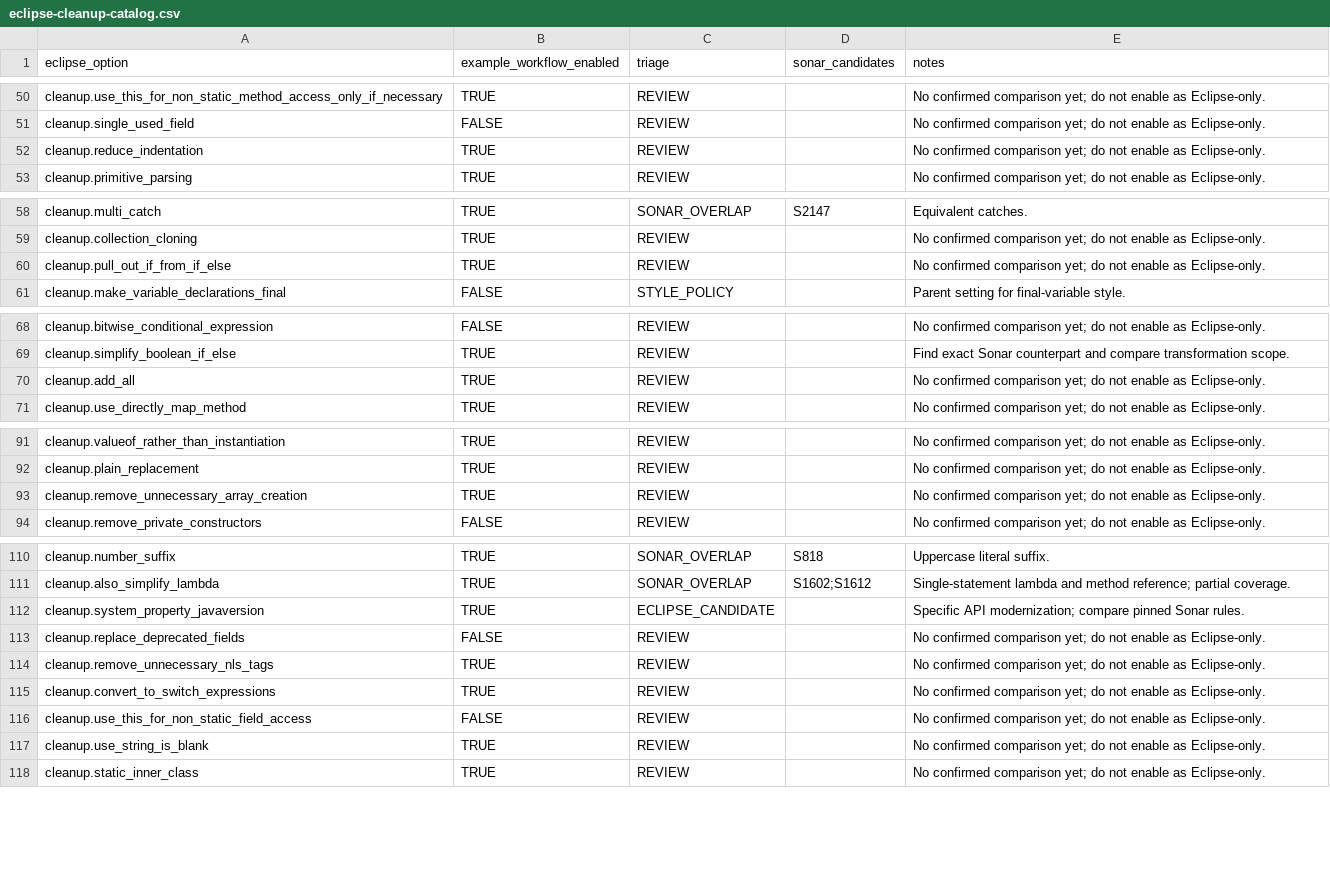
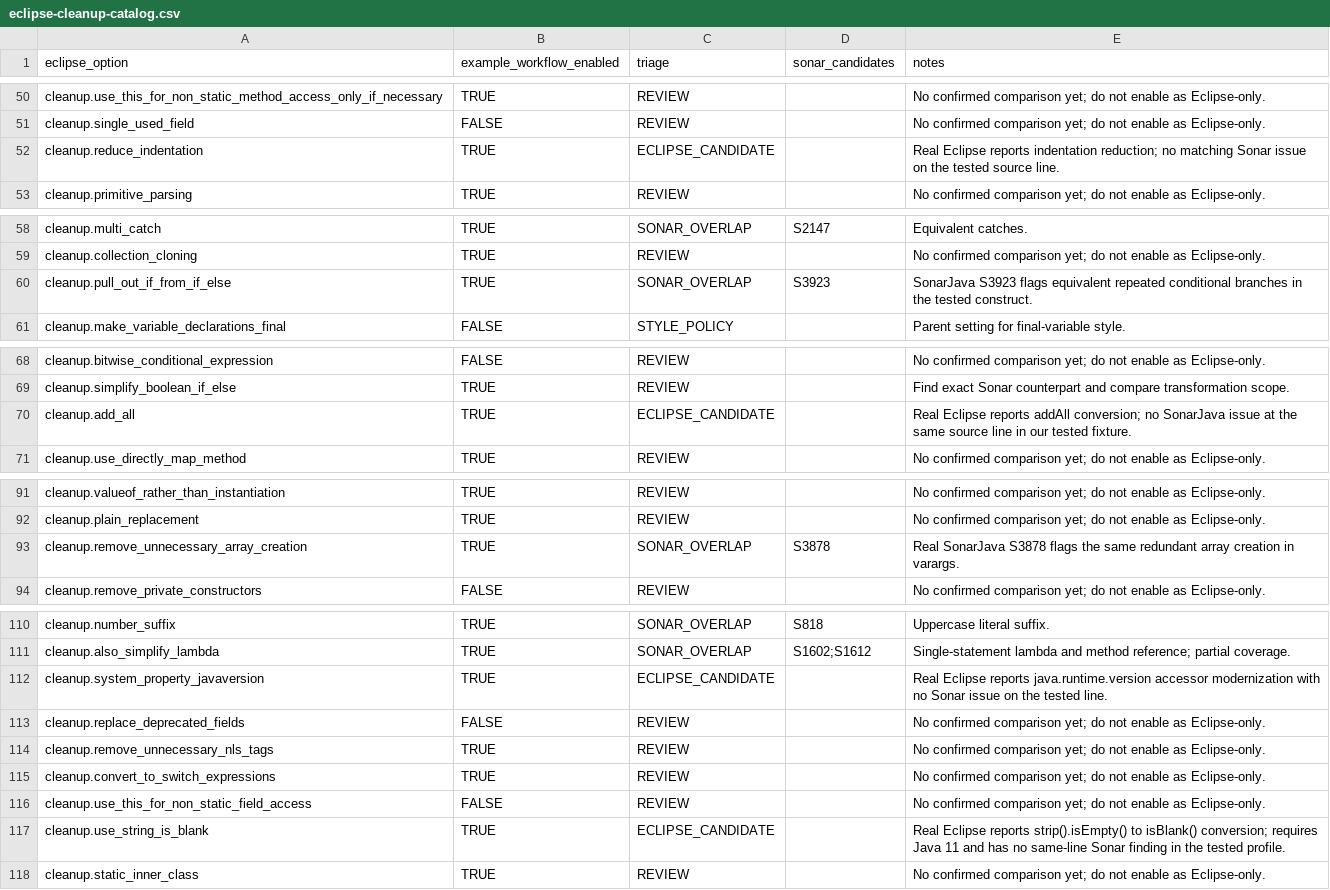
Before and after one commit to nbauma109/sonarlint-maven-plugin, a CSV file: docs/eclipse-cleanup-catalog.csv, drawn as a sheet; only a part is shown, gaps mark what is left out; the diff covers the shown part only.

Commit message:
Add ten complementary Eclipse cleanups to Maven and Gradle
* Screen 22 complementary Eclipse cleanup candidates through real Maven and Gradle analyzers

* Capture Sonar source lines correctly in broad Eclipse comparison

* Protect complementary Eclipse warnings from accidental Sonar suppression

* Exercise targeted Java 11 and assignment extraction cleanup cases

* Verify one redundant-modifier opportunity per warning with updated Eclipse CLI

* Triage twelve cleanup options using actual Sonar and Eclipse diagnostics

* Include Java 25 module-import modernization in broad complementary batch

* Package twelve complementary Eclipse cleanup options with seven new verified cases

* Exercise one redundant modifier in complementary profile fixture

* Expand the production profile to fifteen complementary Eclipse cleanup options

* Verify fifteen-option Eclipse profile against the focused CLI regression

* Pin the fifteen-option integration to merged refactoring CLI

```diff
--- a/docs/eclipse-cleanup-catalog.csv
+++ b/docs/eclipse-cleanup-catalog.csv
@@ -51,3 +51,3 @@
 "cleanup.single_used_field","FALSE","REVIEW","","No confirmed comparison yet; do not enable as Eclipse-only."
-"cleanup.reduce_indentation","TRUE","REVIEW","","No confirmed comparison yet; do not enable as Eclipse-only."
+"cleanup.reduce_indentation","TRUE","ECLIPSE_CANDIDATE","","Real Eclipse reports indentation reduction; no matching Sonar issue on the tested source line."
 "cleanup.primitive_parsing","TRUE","REVIEW","","No confirmed comparison yet; do not enable as Eclipse-only."
@@ -59,3 +59,3 @@
 "cleanup.collection_cloning","TRUE","REVIEW","","No confirmed comparison yet; do not enable as Eclipse-only."
-"cleanup.pull_out_if_from_if_else","TRUE","REVIEW","","No confirmed comparison yet; do not enable as Eclipse-only."
+"cleanup.pull_out_if_from_if_else","TRUE","SONAR_OVERLAP","S3923","SonarJava S3923 flags equivalent repeated conditional branches in the tested construct."
 "cleanup.make_variable_declarations_final","FALSE","STYLE_POLICY","","Parent setting for final-variable style."
@@ -69,3 +69,3 @@
 "cleanup.simplify_boolean_if_else","TRUE","REVIEW","","Find exact Sonar counterpart and compare transformation scope."
-"cleanup.add_all","TRUE","REVIEW","","No confirmed comparison yet; do not enable as Eclipse-only."
+"cleanup.add_all","TRUE","ECLIPSE_CANDIDATE","","Real Eclipse reports addAll conversion; no SonarJava issue at the same source line in our tested fixture."
 "cleanup.use_directly_map_method","TRUE","REVIEW","","No confirmed comparison yet; do not enable as Eclipse-only."
@@ -92,3 +92,3 @@
 "cleanup.plain_replacement","TRUE","REVIEW","","No confirmed comparison yet; do not enable as Eclipse-only."
-"cleanup.remove_unnecessary_array_creation","TRUE","REVIEW","","No confirmed comparison yet; do not enable as Eclipse-only."
+"cleanup.remove_unnecessary_array_creation","TRUE","SONAR_OVERLAP","S3878","Real SonarJava S3878 flags the same redundant array creation in varargs."
 "cleanup.remove_private_constructors","FALSE","REVIEW","","No confirmed comparison yet; do not enable as Eclipse-only."
@@ -111,3 +111,3 @@
 "cleanup.also_simplify_lambda","TRUE","SONAR_OVERLAP","S1602;S1612","Single-statement lambda and method reference; partial coverage."
-"cleanup.system_property_javaversion","TRUE","ECLIPSE_CANDIDATE","","Specific API modernization; compare pinned Sonar rules."
+"cleanup.system_property_javaversion","TRUE","ECLIPSE_CANDIDATE","","Real Eclipse reports java.runtime.version accessor modernization with no Sonar issue on the tested line."
 "cleanup.replace_deprecated_fields","FALSE","REVIEW","","No confirmed comparison yet; do not enable as Eclipse-only."
@@ -116,3 +116,3 @@
 "cleanup.use_this_for_non_static_field_access","FALSE","REVIEW","","No confirmed comparison yet; do not enable as Eclipse-only."
-"cleanup.use_string_is_blank","TRUE","REVIEW","","No confirmed comparison yet; do not enable as Eclipse-only."
+"cleanup.use_string_is_blank","TRUE","ECLIPSE_CANDIDATE","","Real Eclipse reports strip().isEmpty() to isBlank() conversion; requires Java 11 and has no same-line Sonar finding in the tested profile."
 "cleanup.static_inner_class","TRUE","REVIEW","","No confirmed comparison yet; do not enable as Eclipse-only."
```
Also changed, not shown: 19 edited cells elsewhere in this file, 12 other files.
